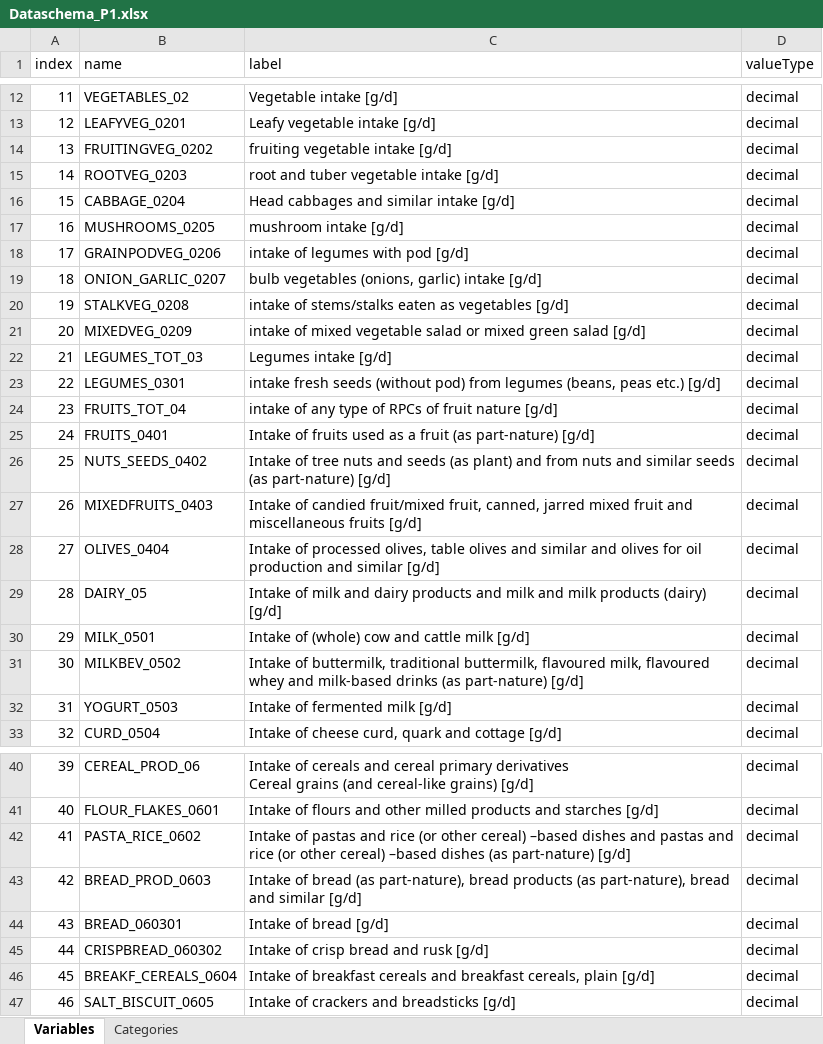
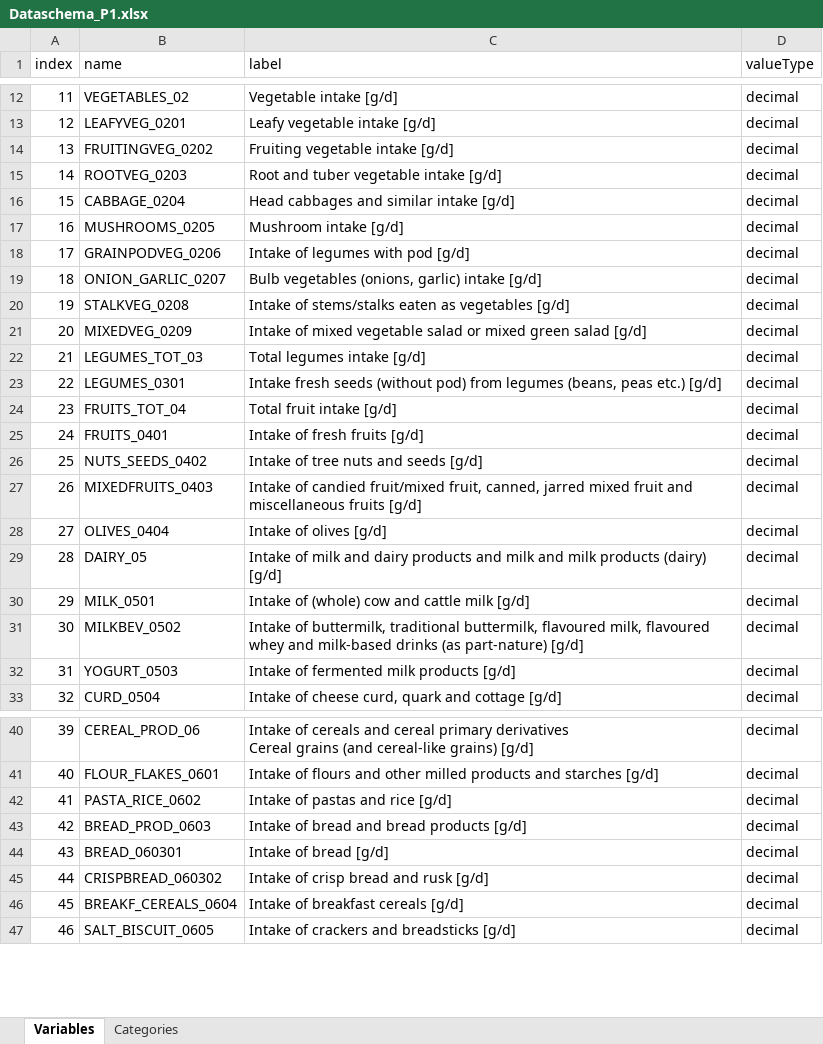
Before and after one commit to nfdi4health/use-cases-harmonisation, an Excel workbook: rmonize/data_schema/Dataschema_P1.xlsx, sheet Variables, drawn as a sheet; only a part is shown, gaps mark what is left out; values as stored, in another font and other column widths than the file's, no borders; the diff covers the shown part only; the diff names each change by its address in the sheet, - before the commit and + after, or states it on an @@ line.

Commit message:
changes to the labels

```diff
--- a/rmonize/data_schema/Dataschema_P1.xlsx (sheet Variables)
+++ b/rmonize/data_schema/Dataschema_P1.xlsx (sheet Variables)
-C14 (label): fruiting vegetable intake [g/d]
+C14 (label): Fruiting vegetable intake [g/d]
-C15 (label): root and tuber vegetable intake [g/d]
+C15 (label): Root and tuber vegetable intake [g/d]
-C17 (label): mushroom intake [g/d]
+C17 (label): Mushroom intake [g/d]
-C18 (label): intake of legumes with pod [g/d]
+C18 (label): Intake of legumes with pod [g/d]
-C19 (label): bulb vegetables (onions, garlic) intake [g/d]
+C19 (label): Bulb vegetables (onions, garlic) intake [g/d]
-C20 (label): intake of stems/stalks…
+C20 (label): Intake of stems/stalks…
-C21 (label): intake of mixed…
+C21 (label): Intake of mixed…
-C22 (label): Legumes intake [g/d]
+C22 (label): Total legumes intake [g/d]
-C23 (label): intake fresh seeds…
+C23 (label): Intake fresh seeds…
-C24 (label): intake of any type of RPCs of fruit nature [g/d]
+C24 (label): Total fruit intake [g/d]
-C25 (label): Intake of fruits used as a fruit (as part-nature) [g/d]
+C25 (label): Intake of fresh fruits [g/d]
-C26 (label): …and seeds (as plant) and from nuts and similar seeds (as part-nature) [g/d]
+C26 (label): …and seeds [g/d]
-C28 (label): Intake of processed olives, table olives and similar and olives for oil production and similar [g/d]
+C28 (label): Intake of olives [g/d]
-C32 (label): Intake of fermented milk [g/d]
+C32 (label): Intake of fermented milk products [g/d]
-C42 (label): …and rice (or other cereal) –based dishes and pastas and rice (or other cereal) –based dishes (as part-nature) [g/d]
+C42 (label): …and rice [g/d]
-C43 (label): …of bread (as part-nature), bread products (as part-nature), bread and similar [g/d]
+C43 (label): …of bread and bread products [g/d]
-C46 (label): …breakfast cereals and breakfast cereals, plain [g/d]
+C46 (label): …breakfast cereals [g/d]
```
Also changed, not shown: 28 edited cells elsewhere in this sheet.
